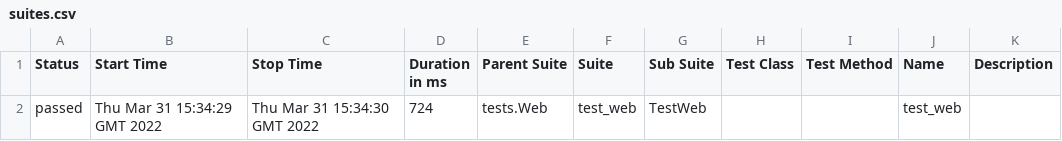
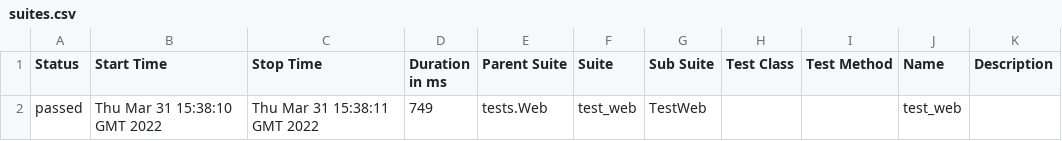
Before and after one commit to harsh-suthar/allure-github-action, a CSV file: 70/data/suites.csv, drawn as a sheet.

```diff
--- a/70/data/suites.csv
+++ b/70/data/suites.csv
@@ -1,2 +1,2 @@
 "Status","Start Time","Stop Time","Duration in ms","Parent Suite","Suite","Sub Suite","Test Class","Test Method","Name","Description"
-"passed","Thu Mar 31 15:34:29 GMT 2022","Thu Mar 31 15:34:30 GMT 2022","724","tests.Web","test_web","TestWeb","","","test_web",""
+"passed","Thu Mar 31 15:38:10 GMT 2022","Thu Mar 31 15:38:11 GMT 2022","749","tests.Web","test_web","TestWeb","","","test_web",""
```
Also changed, not shown: 28 other files.
